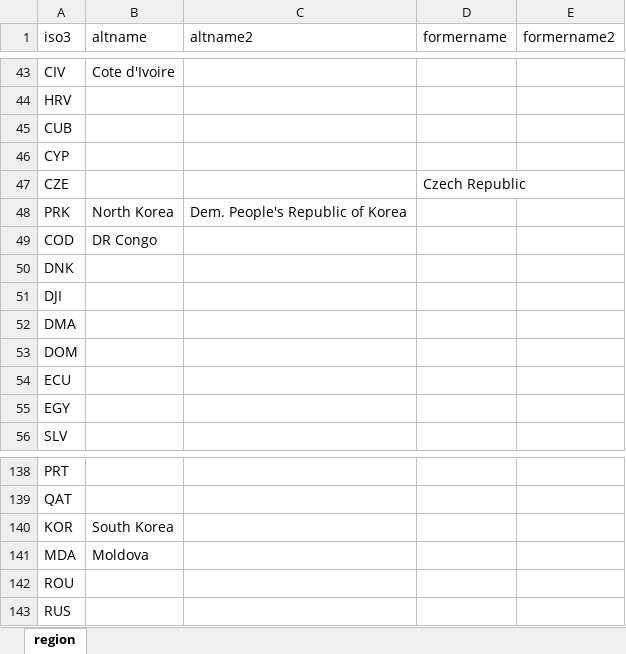
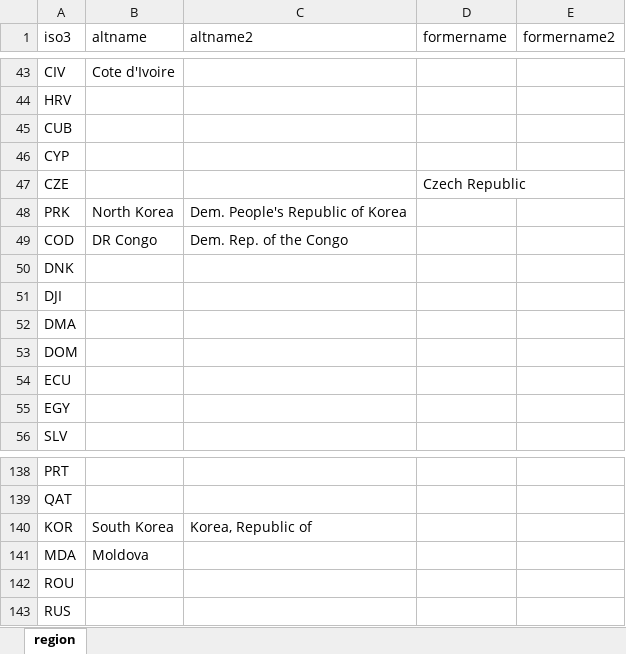
Before and after one commit to gpw13/whoville, an Excel workbook: data-raw/alt_countries.xlsx, sheet region, drawn as a sheet; only a part is shown, gaps mark what is left out; values as stored, in another font and other column widths than the file's, no borders; the diff names each change by its address in the sheet, - before the commit and + after, or states it on an @@ line.

Commit message:
Add alt country names for Republic of Korea and DRC

```diff
--- a/data-raw/alt_countries.xlsx (sheet region)
+++ b/data-raw/alt_countries.xlsx (sheet region)
-C49 (altname2): (empty)
+C49 (altname2): Dem. Rep. of the Congo
-C140 (altname2): (empty)
+C140 (altname2): Korea, Republic of
```
Also changed, not shown: 1 other file.
